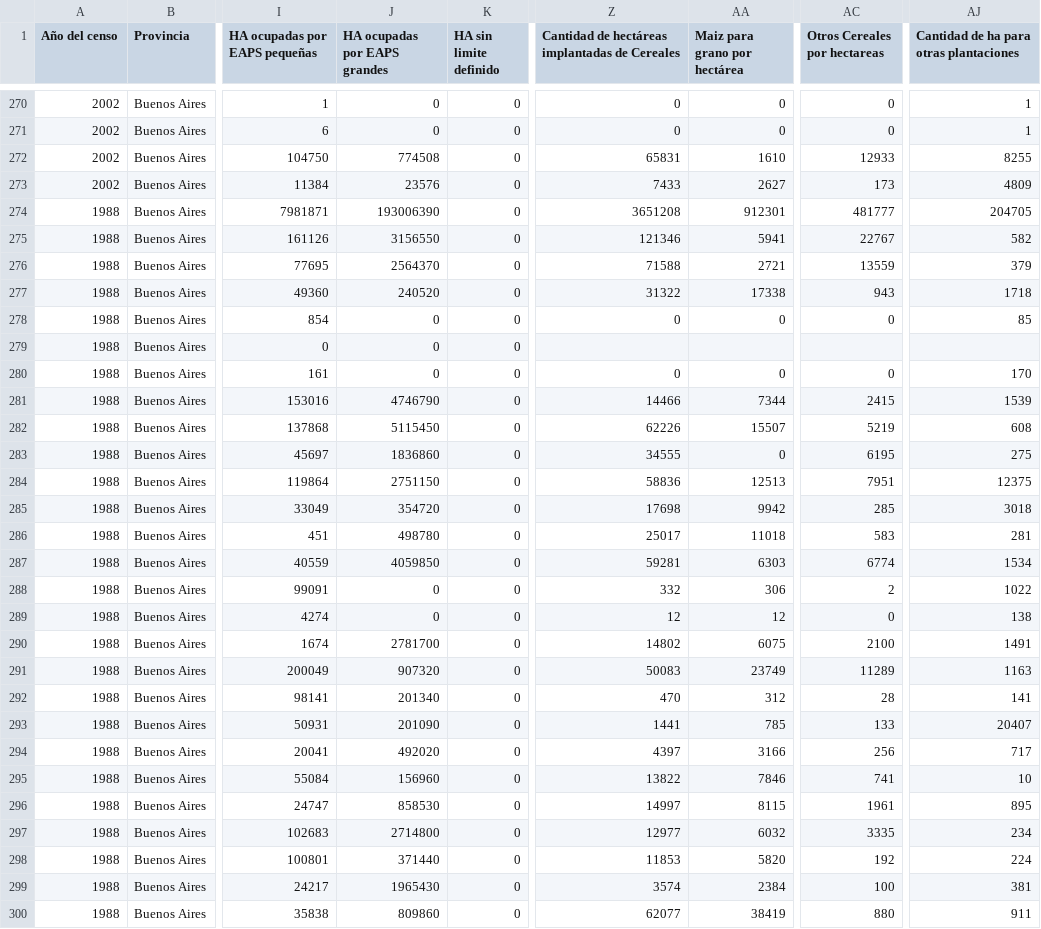
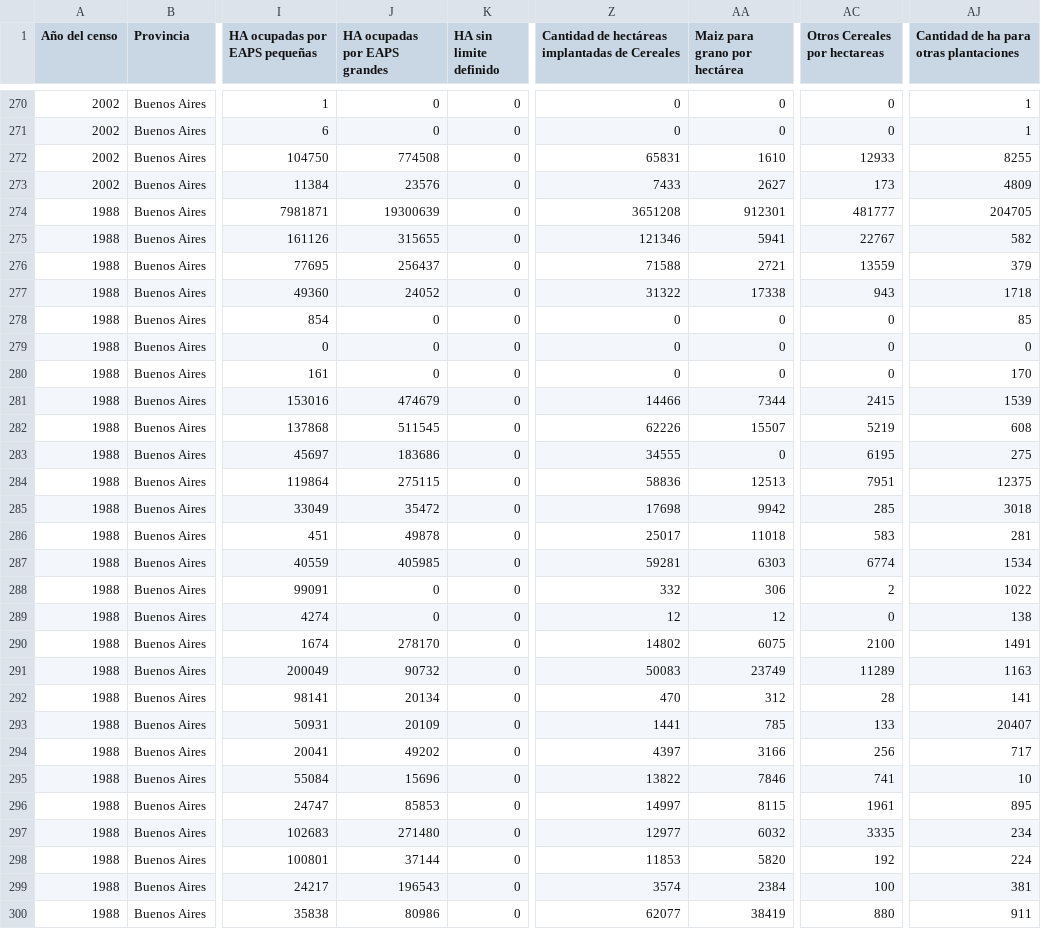
Before and after one commit to reflejar/pis-dash, a CSV file: pages/indicadores_censos/data/base_censo.csv, drawn as a sheet; only a part is shown, gaps mark what is left out; the diff covers the shown part only; the diff names each change by its address in the sheet, - before the commit and + after, or states it on an @@ line.

```diff
--- a/pages/indicadores_censos/data/base_censo.csv
+++ b/pages/indicadores_censos/data/base_censo.csv
-J274 (HA ocupadas por EAPS grandes): 193006390
+J274 (HA ocupadas por EAPS grandes): 19300639
-J275 (HA ocupadas por EAPS grandes): 3156550
+J275 (HA ocupadas por EAPS grandes): 315655
-J276 (HA ocupadas por EAPS grandes): 2564370
+J276 (HA ocupadas por EAPS grandes): 256437
-J277 (HA ocupadas por EAPS grandes): 240520
+J277 (HA ocupadas por EAPS grandes): 24052
-Z279: (empty)
+Z279: 0
-AA279 (Maiz para grano por hectárea): (empty)
+AA279 (Maiz para grano por hectárea): 0
-AC279 (Otros Cereales por hectareas): (empty)
+AC279 (Otros Cereales por hectareas): 0
-AJ279: (empty)
+AJ279: 0
-J281 (HA ocupadas por EAPS grandes): 4746790
+J281 (HA ocupadas por EAPS grandes): 474679
-J282 (HA ocupadas por EAPS grandes): 5115450
+J282 (HA ocupadas por EAPS grandes): 511545
-J283 (HA ocupadas por EAPS grandes): 1836860
+J283 (HA ocupadas por EAPS grandes): 183686
-J284 (HA ocupadas por EAPS grandes): 2751150
+J284 (HA ocupadas por EAPS grandes): 275115
-J285 (HA ocupadas por EAPS grandes): 354720
+J285 (HA ocupadas por EAPS grandes): 35472
-J286 (HA ocupadas por EAPS grandes): 498780
+J286 (HA ocupadas por EAPS grandes): 49878
-J287 (HA ocupadas por EAPS grandes): 4059850
+J287 (HA ocupadas por EAPS grandes): 405985
-J290 (HA ocupadas por EAPS grandes): 2781700
+J290 (HA ocupadas por EAPS grandes): 278170
-J291 (HA ocupadas por EAPS grandes): 907320
+J291 (HA ocupadas por EAPS grandes): 90732
-J292 (HA ocupadas por EAPS grandes): 201340
+J292 (HA ocupadas por EAPS grandes): 20134
-J293 (HA ocupadas por EAPS grandes): 201090
+J293 (HA ocupadas por EAPS grandes): 20109
-J294 (HA ocupadas por EAPS grandes): 492020
+J294 (HA ocupadas por EAPS grandes): 49202
-J295 (HA ocupadas por EAPS grandes): 156960
+J295 (HA ocupadas por EAPS grandes): 15696
-J296 (HA ocupadas por EAPS grandes): 858530
+J296 (HA ocupadas por EAPS grandes): 85853
-J297 (HA ocupadas por EAPS grandes): 2714800
+J297 (HA ocupadas por EAPS grandes): 271480
-J298 (HA ocupadas por EAPS grandes): 371440
+J298 (HA ocupadas por EAPS grandes): 37144
-J299 (HA ocupadas por EAPS grandes): 1965430
+J299 (HA ocupadas por EAPS grandes): 196543
-J300 (HA ocupadas por EAPS grandes): 809860
+J300 (HA ocupadas por EAPS grandes): 80986
```
Also changed, not shown: 163 edited cells elsewhere in this file, pages/indicadores_censos/data/modo_produccion/cereales.csv, pages/indicadores_censos/data/modo_produccion/forrajeras.csv, 2 other files.
